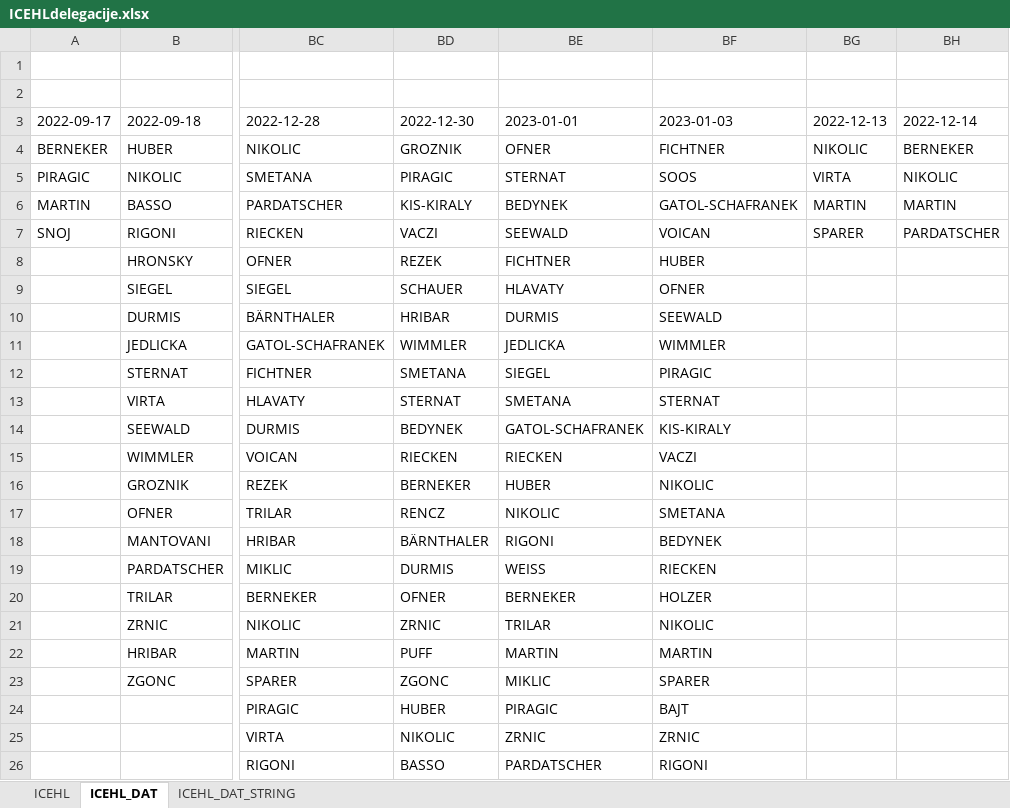
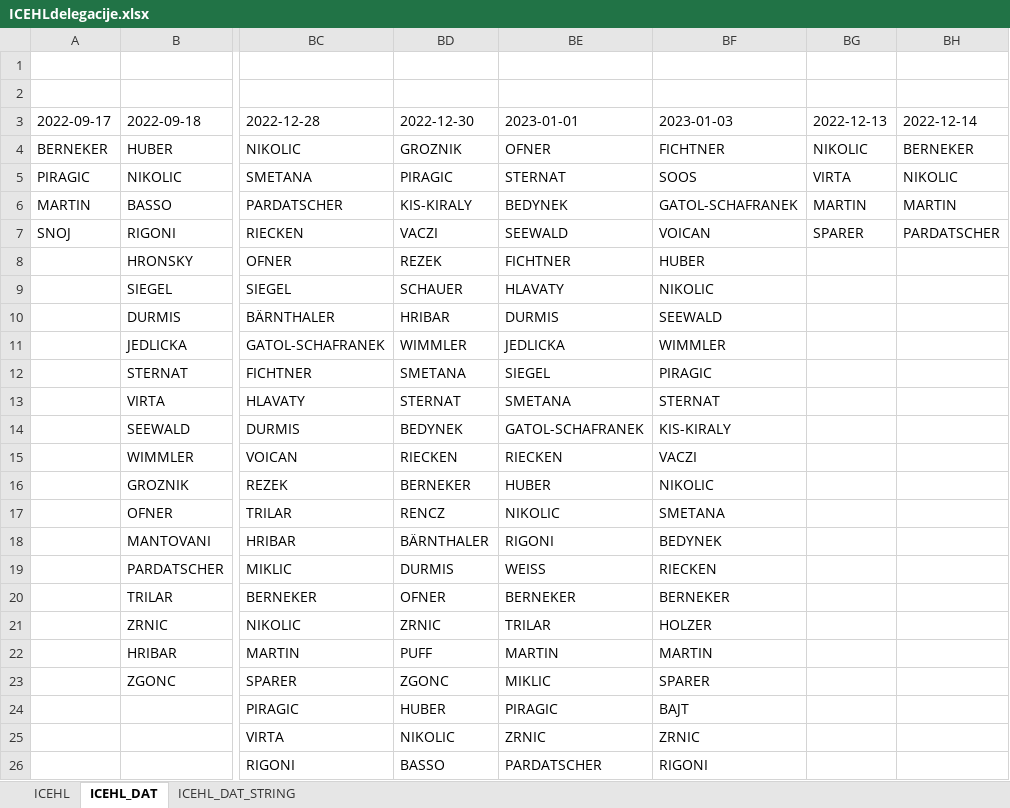
Before and after one commit to snojle23/delegacije, an Excel workbook: data/ICEHLdelegacije.xlsx, sheet ICEHL_DAT, drawn as a sheet; only a part is shown, gaps mark what is left out; values as stored, in another font and other column widths than the file's, no borders; the diff names each change by its address in the sheet, - before the commit and + after, or states it on an @@ line.

```diff
--- a/data/ICEHLdelegacije.xlsx (sheet ICEHL_DAT)
+++ b/data/ICEHLdelegacije.xlsx (sheet ICEHL_DAT)
-BF9 (2023-01-03): OFNER
+BF9 (2023-01-03): NIKOLIC
-BF20 (2023-01-03): HOLZER
+BF20 (2023-01-03): BERNEKER
-BF21 (2023-01-03): NIKOLIC
+BF21 (2023-01-03): HOLZER
```
Also changed, not shown: sheet ICEHL_DAT_STRING, sheet ICEHL, data/AHLdelegacije.xlsx, 4 other files.
